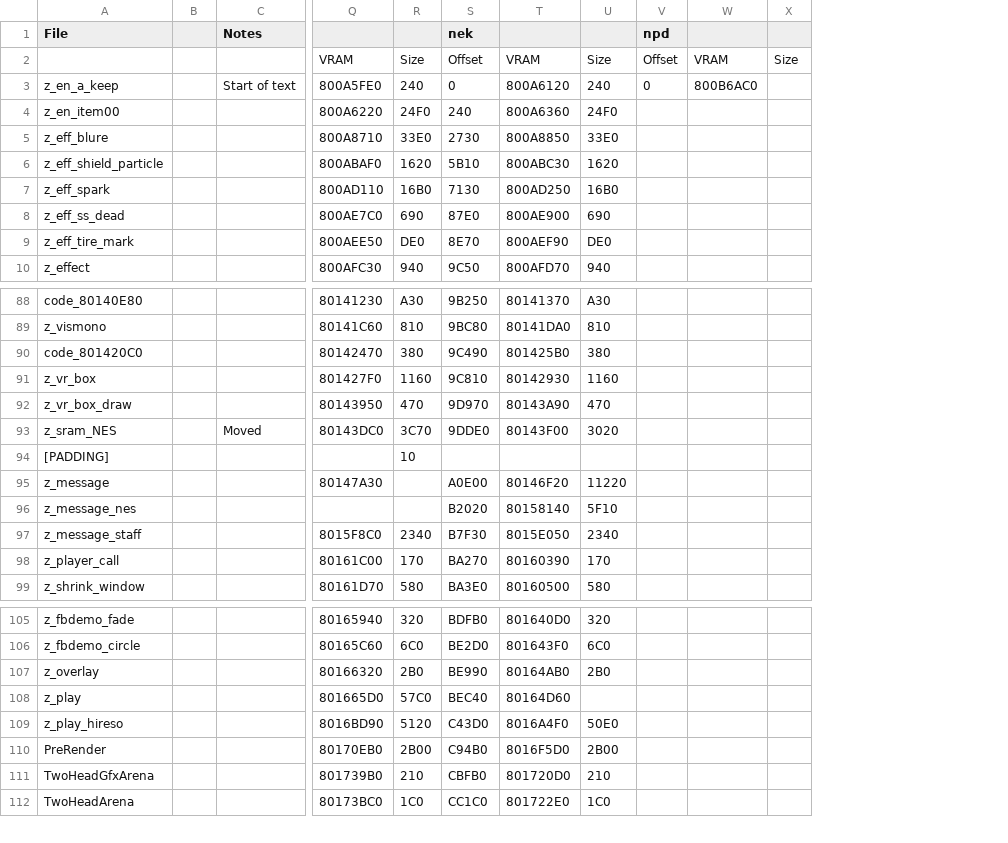
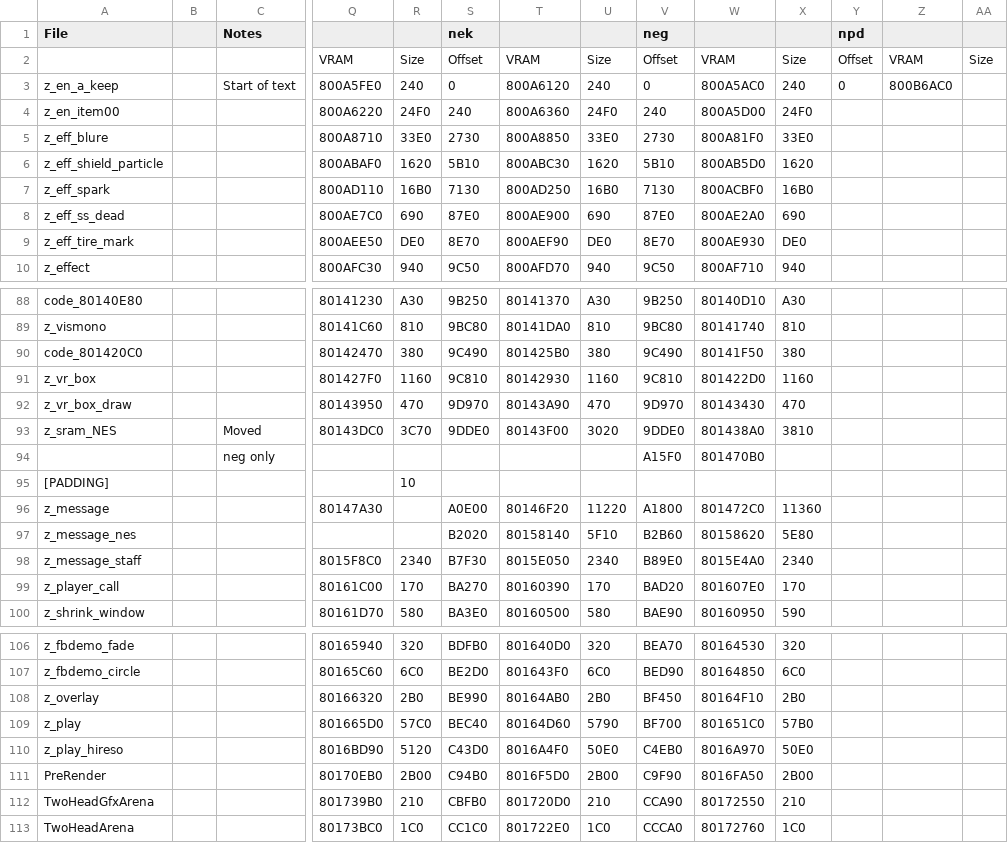
Before and after one commit to Decompollaborate/zelda64_compare, a CSV file: mm/tables/code.text.csv, drawn as a sheet; only a part is shown, gaps mark what is left out; addresses are those after the commit; rows hold the shown columns only; the diff names each change by its address in the sheet, - before the commit and + after, or states it on an @@ line.

```diff
--- a/mm/tables/code.text.csv
+++ b/mm/tables/code.text.csv
+column V (neg), rows 2-10: Offset | 0 | 240 | 2730 | 5B10 | 7130 | 87E0 | 8E70 | 9C50; rows 88-93: 9B250 | 9BC80 | 9C490 | 9C810 | 9D970 | 9DDE0; rows 96-100: A1800 | B2B60 | B89E0 | BAD20 | BAE90; rows 106-113: BEA70 | BED90 | BF450 | BF700 | C4EB0 | C9F90 | CCA90 | CCCA0
+column W, rows 2-10: VRAM | 800A5AC0 | 800A5D00 | 800A81F0 | 800AB5D0 | 800ACBF0 | 800AE2A0 | 800AE930 | 800AF710; rows 88-93: 80140D10 | 80141740 | 80141F50 | 801422D0 | 80143430 | 801438A0; rows 96-100: 801472C0 | 80158620 | 8015E4A0 | 801607E0 | 80160950; rows 106-113: 80164530 | 80164850 | 80164F10 | 801651C0 | 8016A970 | 8016FA50 | 80172550 | 80172760
+column X, rows 2-10: Size | 240 | 24F0 | 33E0 | 1620 | 16B0 | 690 | DE0 | 940; rows 88-93: A30 | 810 | 380 | 1160 | 470 | 3810; rows 96-100: 11360 | 5E80 | 2340 | 170 | 590; rows 106-113: 320 | 6C0 | 2B0 | 57B0 | 50E0 | 2B00 | 210 | 1C0
+row 94:  |  | neg only |  |  |  |  |  | A15F0 | 801470B0
-U109: (empty)
+U109: 5790
```
Also changed, not shown: mm/tables/boot.text.csv, mm/tables/functions.csv, 34 other files.
